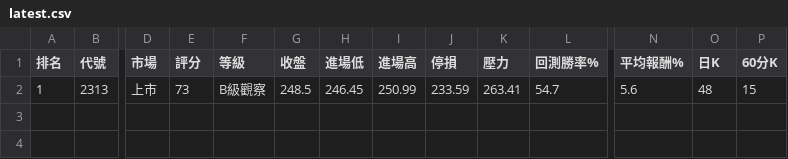
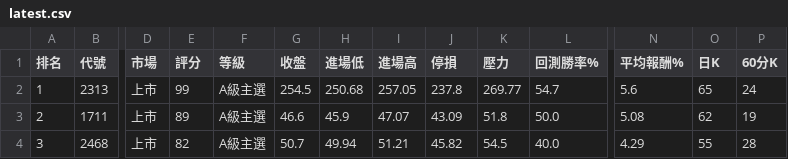
Before and after one commit to poin0917/-tw-stock-radar-cloud, a CSV file: data/latest.csv, drawn as a sheet; only a part is shown, gaps mark what is left out; rows hold the shown columns only; the diff names each change by its address in the sheet, - before the commit and + after, or states it on an @@ line.

```diff
--- a/data/latest.csv
+++ b/data/latest.csv
-E2 (評分): 73
+E2 (評分): 99
-F2 (等級): B級觀察
+F2 (等級): A級主選
-G2 (收盤): 248.5
+G2 (收盤): 254.5
-H2 (進場低): 246.45
+H2 (進場低): 250.68
-I2 (進場高): 250.99
+I2 (進場高): 257.05
-J2 (停損): 233.59
+J2 (停損): 237.8
-K2 (壓力): 263.41
+K2 (壓力): 269.77
-O2 (日K): 48
+O2 (日K): 65
-P2 (60分K): 15
+P2 (60分K): 24
+row 3: 2 | 1711 | 上市 | 89 | A級主選 | 46.6 | 45.9 | 47.07 | 43.09 | 51.8 | 50.0 | 5.08 | 62 | 19
+row 4: 3 | 2468 | 上市 | 82 | A級主選 | 50.7 | 49.94 | 51.21 | 45.82 | 54.5 | 40.0 | 4.29 | 55 | 28
```
Also changed, not shown: 1 other file.
